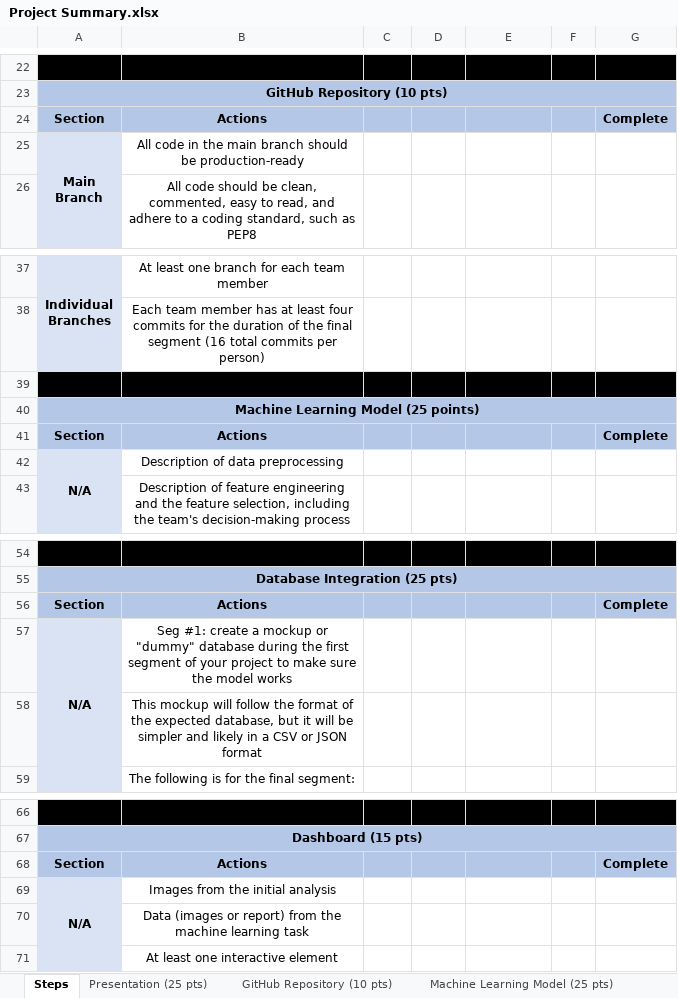
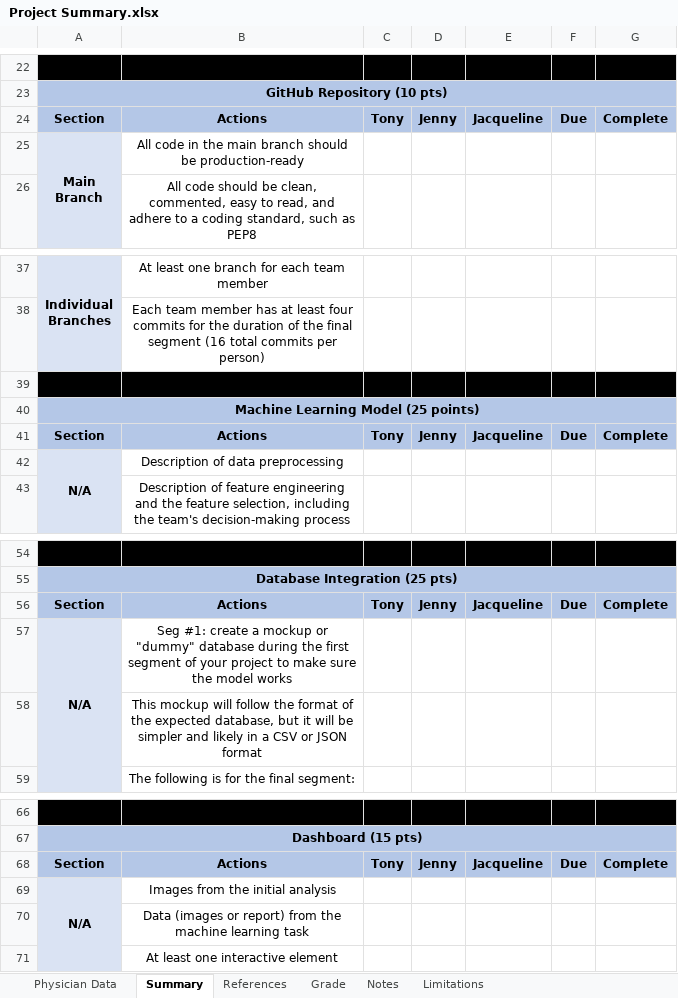
Before and after one commit to JacquelineCl/group_project, an Excel workbook: Resources/Project Summary.xlsx, sheet Summary, drawn as a sheet; only a part is shown, gaps mark what is left out; values as stored, in another font and other column widths than the file's, no borders; the diff names each change by its address in the sheet, - before the commit and + after, or states it on an @@ line.

```diff
--- a/Resources/Project Summary.xlsx (sheet Summary)
+++ b/Resources/Project Summary.xlsx (sheet Summary)
-sheet tab: Steps
+sheet tab: Summary
-sheet tab: Presentation (25 pts)
-sheet tab: GitHub Repository (10 pts)
-sheet tab: Machine Learning Model (25 pts)
+sheet tab: Physician Data
+sheet tab: References
+sheet tab: Notes
+sheet tab: Limitations
-C24: (empty)
+C24: Tony
-D24: (empty)
+D24: Jenny
-E24: (empty)
+E24: Jacqueline
-F24: (empty)
+F24: Due
-C41: (empty)
+C41: Tony
-D41: (empty)
+D41: Jenny
-E41: (empty)
+E41: Jacqueline
-F41: (empty)
+F41: Due
-C56: (empty)
+C56: Tony
-D56: (empty)
+D56: Jenny
-E56: (empty)
+E56: Jacqueline
-F56: (empty)
+F56: Due
-C68: (empty)
+C68: Tony
-D68: (empty)
+D68: Jenny
-E68: (empty)
+E68: Jacqueline
-F68: (empty)
+F68: Due
```
Also changed, not shown: other sheet tabs, 3 other files.
